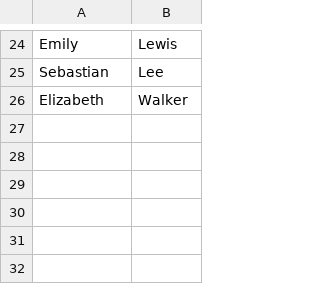
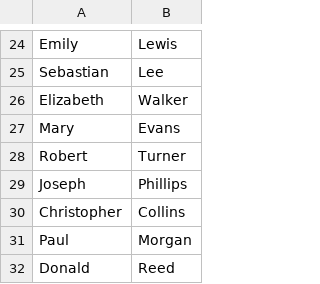
Before and after one commit to mvelazc0/BadZure, a CSV file: Csv/users.csv, drawn as a sheet; only a part is shown, gaps mark what is left out.

```diff
--- a/Csv/users.csv
+++ b/Csv/users.csv
@@ -26 +26,7 @@ Sebastian,Lee
 Elizabeth,Walker
+Mary,Evans
+Robert,Turner
+Joseph,Phillips
+Christopher,Collins
+Paul,Morgan
+Donald,Reed
```
Also changed, not shown: 1 other file.
